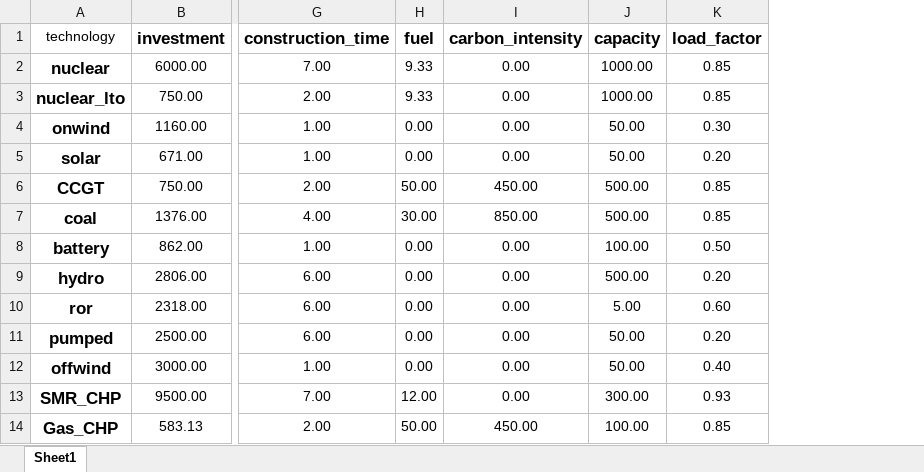
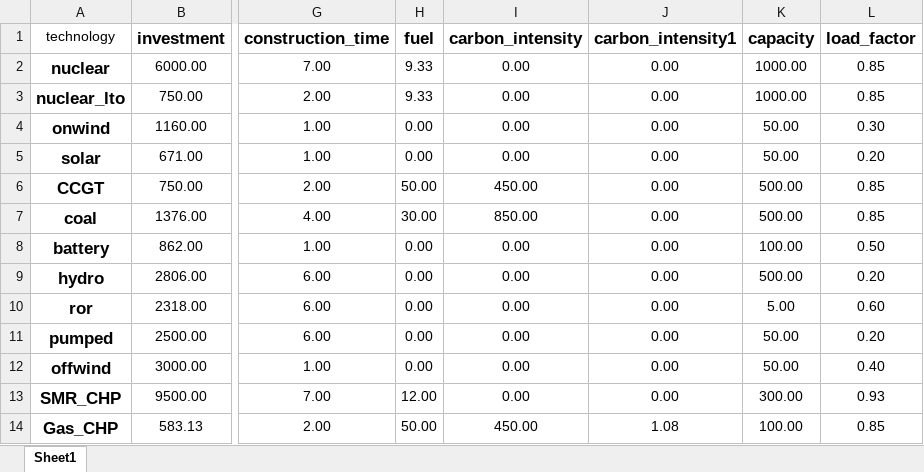
Before and after one commit to C-ansi-eof/SIDNE-Model, an Excel workbook: cost_final24.xlsx, sheet Sheet1, drawn as a sheet; only a part is shown, gaps mark what is left out; values as stored, in another font and other column widths than the file's, no borders; the diff names each change by its address in the sheet, - before the commit and + after, or states it on an @@ line.

Commit message:
set Carbon cost to find threshold 11 May

```diff
--- a/cost_final24.xlsx (sheet Sheet1)
+++ b/cost_final24.xlsx (sheet Sheet1)
+column J (carbon_intensity1), rows 2-14: 0.00 | 0.00 | 0.00 | 0.00 | 0.00 | 0.00 | 0.00 | 0.00 | 0.00 | 0.00 | 0.00 | 0.00 | 1.08
```
Also changed, not shown: 3 other files.
